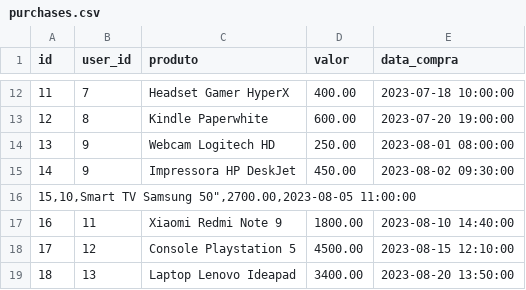
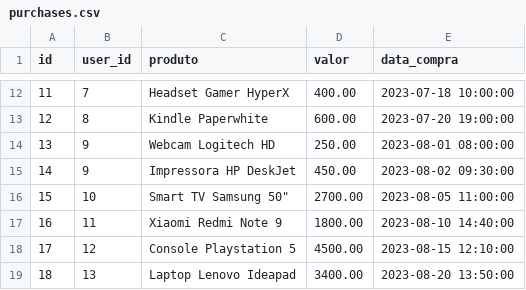
Before and after one commit to Vanessa503/VendiX, a CSV file: data/purchases.csv, drawn as a sheet; only a part is shown, gaps mark what is left out; removed rows and columns are numbered as before the commit, all else as after; the diff names each change by its address in the sheet, - before the commit and + after, or states it on an @@ line.

```diff
--- a/data/purchases.csv
+++ b/data/purchases.csv
-row 16: 15,10,Smart TV Samsung 50",2700.00,2023-08-05 11:00:00
+row 16: 15 | 10 | Smart TV Samsung 50" | 2700.00 | 2023-08-05 11:00:00
```
Also changed, not shown: data/reviews.csv.
